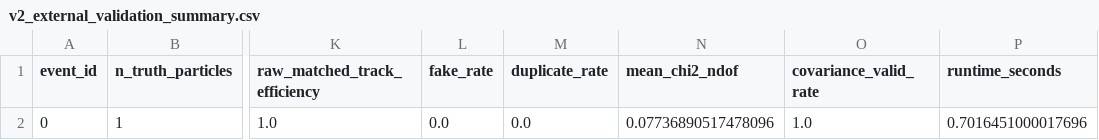
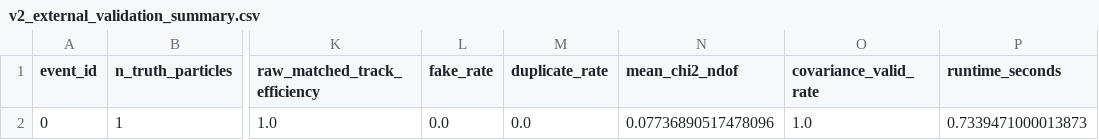
Before and after one commit to JefFREE23/openreco, a CSV file: docs/reports/acts_fatras_smoke_test/v2_external_validation_summary.csv, drawn as a sheet; only a part is shown, gaps mark what is left out; the diff names each change by its address in the sheet, - before the commit and + after, or states it on an @@ line.

```diff
--- a/docs/reports/acts_fatras_smoke_test/v2_external_validation_summary.csv
+++ b/docs/reports/acts_fatras_smoke_test/v2_external_validation_summary.csv
-P2 (runtime_seconds): 0.7016451000017696
+P2 (runtime_seconds): 0.7339471000013873
```
Also changed, not shown: docs/reports/acts_openreco_generated/v2_external_validation_summary.csv.
